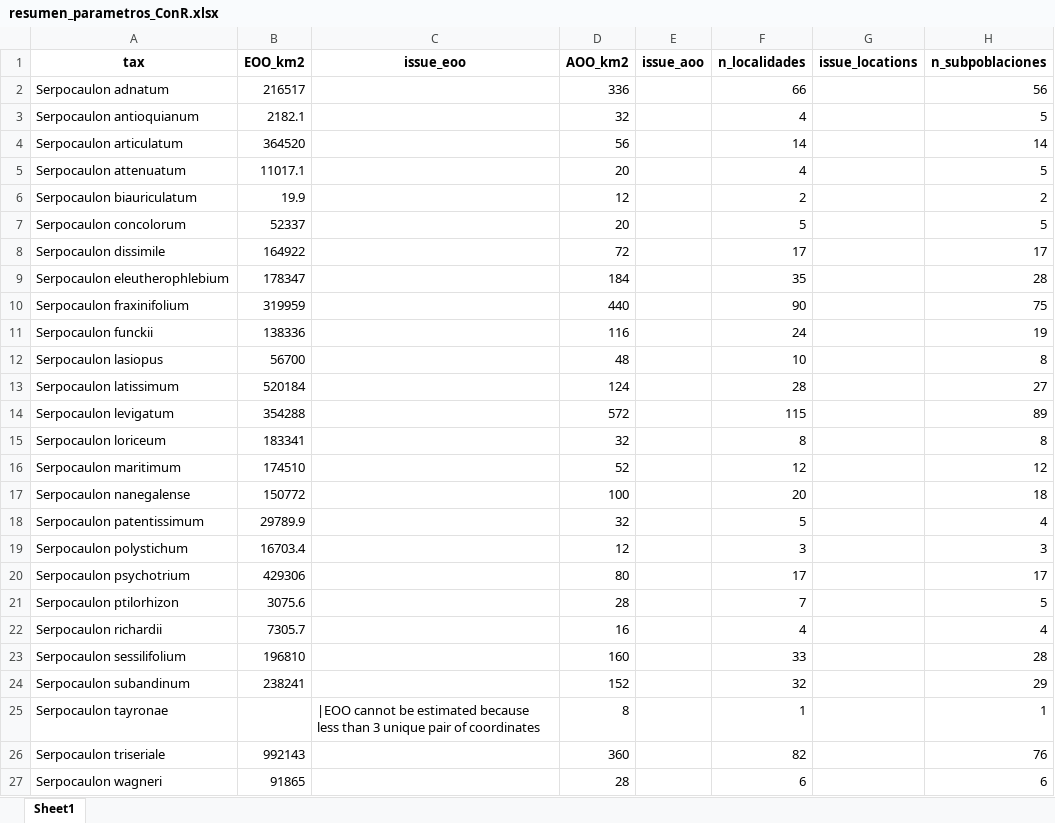
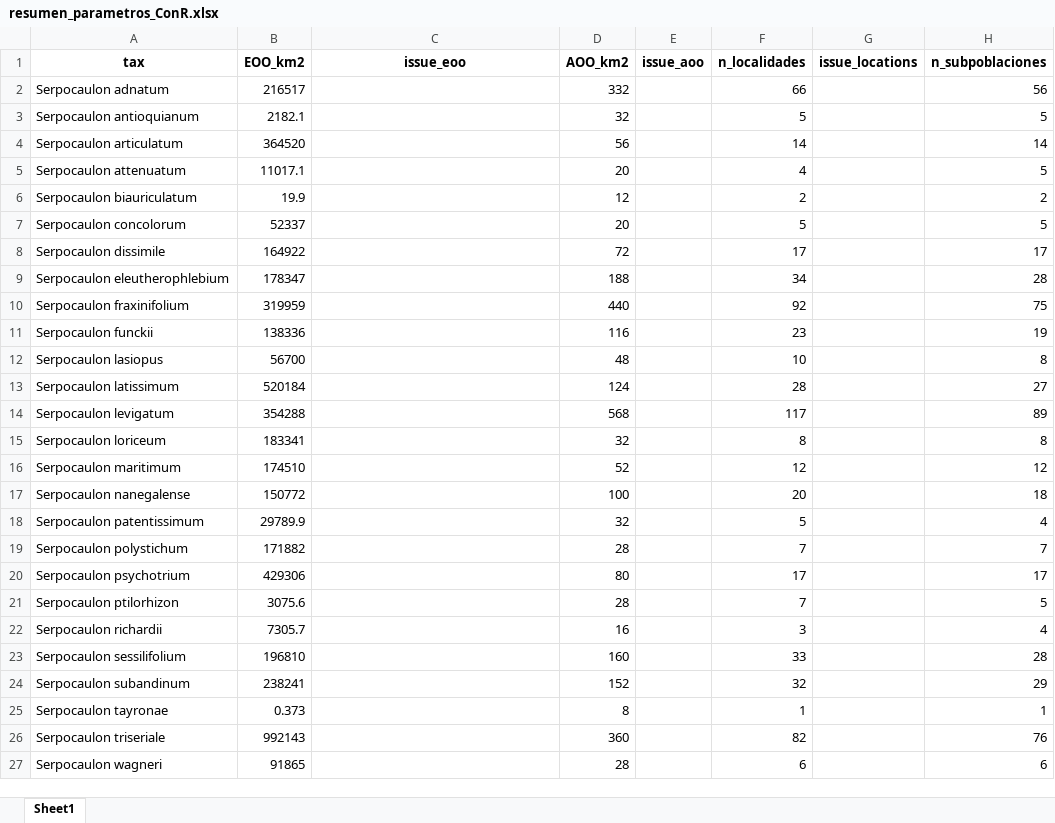
Before and after one commit to Veronicabc-max/SerpocaulonAssessment, an Excel workbook: resultados/ConR/criterioB/resumen_parametros_ConR.xlsx, sheet Sheet1, drawn as a sheet; values as stored, in another font and other column widths than the file's, no borders; the diff names each change by its address in the sheet, - before the commit and + after, or states it on an @@ line.

```diff
--- a/resultados/ConR/criterioB/resumen_parametros_ConR.xlsx (sheet Sheet1)
+++ b/resultados/ConR/criterioB/resumen_parametros_ConR.xlsx (sheet Sheet1)
-D2 (AOO_km2): 336
+D2 (AOO_km2): 332
-F3 (n_localidades): 4
+F3 (n_localidades): 5
-D9 (AOO_km2): 184
+D9 (AOO_km2): 188
-F9 (n_localidades): 35
+F9 (n_localidades): 34
-F10 (n_localidades): 90
+F10 (n_localidades): 92
-F11 (n_localidades): 24
+F11 (n_localidades): 23
-D14 (AOO_km2): 572
+D14 (AOO_km2): 568
-F14 (n_localidades): 115
+F14 (n_localidades): 117
-B19 (EOO_km2): 16703.4
+B19 (EOO_km2): 171882
-D19 (AOO_km2): 12
+D19 (AOO_km2): 28
-F19 (n_localidades): 3
+F19 (n_localidades): 7
-H19 (n_subpoblaciones): 3
+H19 (n_subpoblaciones): 7
-F22 (n_localidades): 4
+F22 (n_localidades): 3
-B25 (EOO_km2): (empty)
+B25 (EOO_km2): 0.373
-C25 (issue_eoo): |EOO cannot be estimated because less than 3 unique pair of coordinates
+C25 (issue_eoo): (empty)
```
Also changed, not shown: datos/registros/Coordenadas_Serpocaulon.xlsx, resultados/ConR/criterioB/registros_en_areas_protegidas.xlsx, 14 other files.
